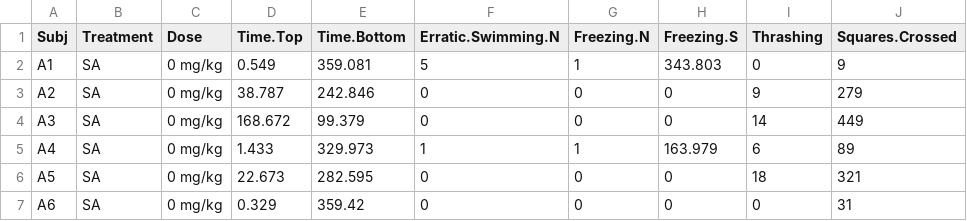
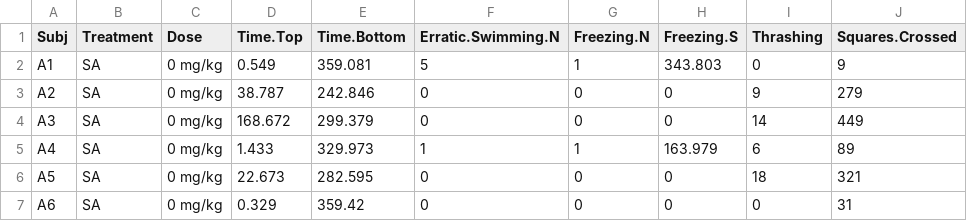
Before and after one commit to lanec-unifesspa/5-HT-CAS, a CSV file: data/MK212/mk212_during.csv, drawn as a sheet; only a part is shown.

Commit message:
Update mk212_during.csv

```diff
--- a/data/MK212/mk212_during.csv
+++ b/data/MK212/mk212_during.csv
@@ -3,3 +3,3 @@ A1,SA,0 mg/kg,0.549,359.081,5,1,343.803,0,9
 A2,SA,0 mg/kg,38.787,242.846,0,0,0,9,279
-A3,SA,0 mg/kg,168.672,99.379,0,0,0,14,449
+A3,SA,0 mg/kg,168.672,299.379,0,0,0,14,449
 A4,SA,0 mg/kg,1.433,329.973,1,1,163.979,6,89
```
